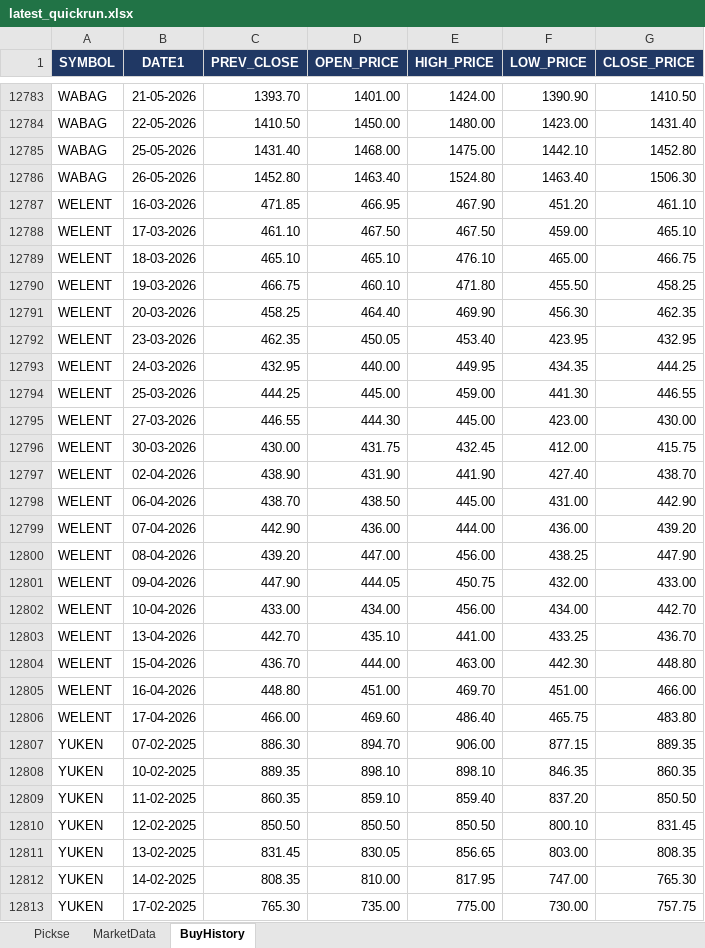
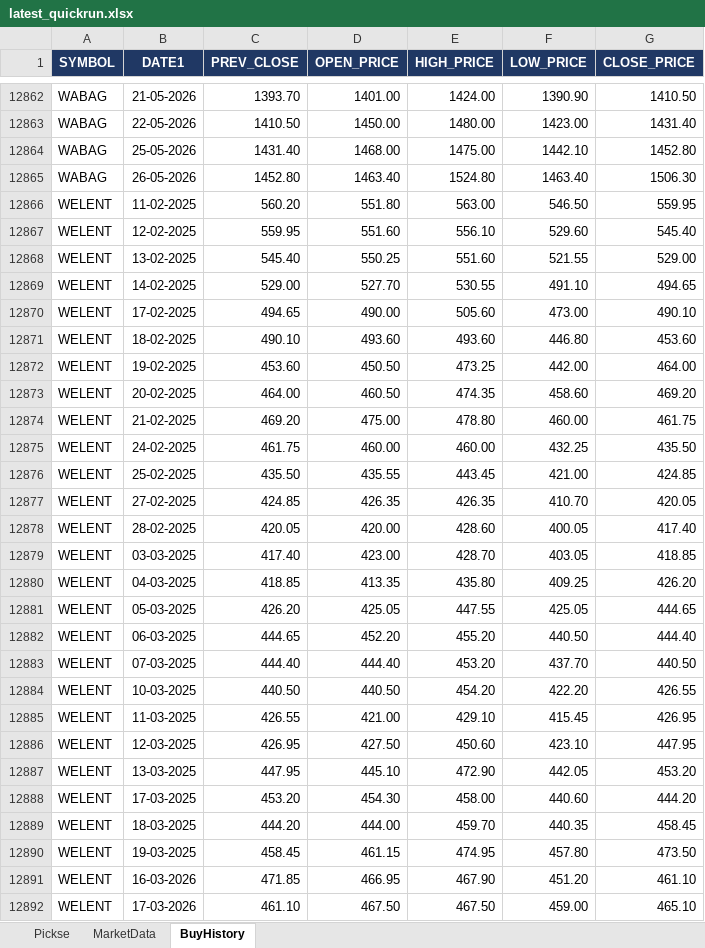
Before and after one commit to spurandhar0/nse-btst-dashboard, an Excel workbook: latest_quickrun.xlsx, sheet BuyHistory, drawn as a sheet; only a part is shown, gaps mark what is left out; the shorter side is filled out with more unchanged rows; values as stored, in another font and other column widths than the file's, no borders; the diff covers the shown part only; the diff names each change by its address in the sheet, - before the commit and + after, or states it on an @@ line.

```diff
--- a/latest_quickrun.xlsx (sheet BuyHistory)
+++ b/latest_quickrun.xlsx (sheet BuyHistory)
+row 12866: WELENT | 11-02-2025 | 560.20 | 551.80 | 563.00 | 546.50 | 559.95
+row 12867: WELENT | 12-02-2025 | 559.95 | 551.60 | 556.10 | 529.60 | 545.40
+row 12868: WELENT | 13-02-2025 | 545.40 | 550.25 | 551.60 | 521.55 | 529.00
+row 12869: WELENT | 14-02-2025 | 529.00 | 527.70 | 530.55 | 491.10 | 494.65
+row 12870: WELENT | 17-02-2025 | 494.65 | 490.00 | 505.60 | 473.00 | 490.10
+row 12871: WELENT | 18-02-2025 | 490.10 | 493.60 | 493.60 | 446.80 | 453.60
+row 12872: WELENT | 19-02-2025 | 453.60 | 450.50 | 473.25 | 442.00 | 464.00
+row 12873: WELENT | 20-02-2025 | 464.00 | 460.50 | 474.35 | 458.60 | 469.20
+row 12874: WELENT | 21-02-2025 | 469.20 | 475.00 | 478.80 | 460.00 | 461.75
+row 12875: WELENT | 24-02-2025 | 461.75 | 460.00 | 460.00 | 432.25 | 435.50
+row 12876: WELENT | 25-02-2025 | 435.50 | 435.55 | 443.45 | 421.00 | 424.85
+row 12877: WELENT | 27-02-2025 | 424.85 | 426.35 | 426.35 | 410.70 | 420.05
+row 12878: WELENT | 28-02-2025 | 420.05 | 420.00 | 428.60 | 400.05 | 417.40
+row 12879: WELENT | 03-03-2025 | 417.40 | 423.00 | 428.70 | 403.05 | 418.85
+row 12880: WELENT | 04-03-2025 | 418.85 | 413.35 | 435.80 | 409.25 | 426.20
+row 12881: WELENT | 05-03-2025 | 426.20 | 425.05 | 447.55 | 425.05 | 444.65
+row 12882: WELENT | 06-03-2025 | 444.65 | 452.20 | 455.20 | 440.50 | 444.40
+row 12883: WELENT | 07-03-2025 | 444.40 | 444.40 | 453.20 | 437.70 | 440.50
+row 12884: WELENT | 10-03-2025 | 440.50 | 440.50 | 454.20 | 422.20 | 426.55
+row 12885: WELENT | 11-03-2025 | 426.55 | 421.00 | 429.10 | 415.45 | 426.95
+row 12886: WELENT | 12-03-2025 | 426.95 | 427.50 | 450.60 | 423.10 | 447.95
+row 12887: WELENT | 13-03-2025 | 447.95 | 445.10 | 472.90 | 442.05 | 453.20
+row 12888: WELENT | 17-03-2025 | 453.20 | 454.30 | 458.00 | 440.60 | 444.20
+row 12889: WELENT | 18-03-2025 | 444.20 | 444.00 | 459.70 | 440.35 | 458.45
+row 12890: WELENT | 19-03-2025 | 458.45 | 461.15 | 474.95 | 457.80 | 473.50
```
Also changed, not shown: 123 added rows and 44 removed rows elsewhere in this sheet, sheet Pickse, sheet MarketData, 2 other files.
